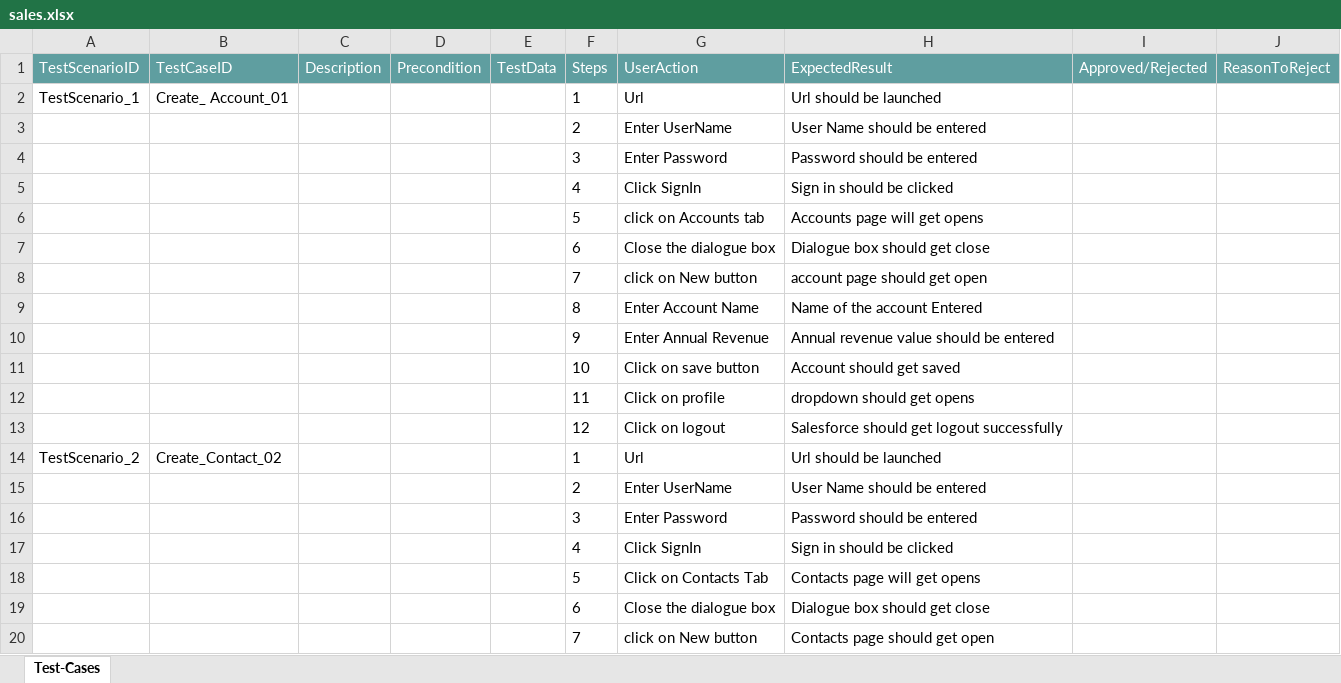
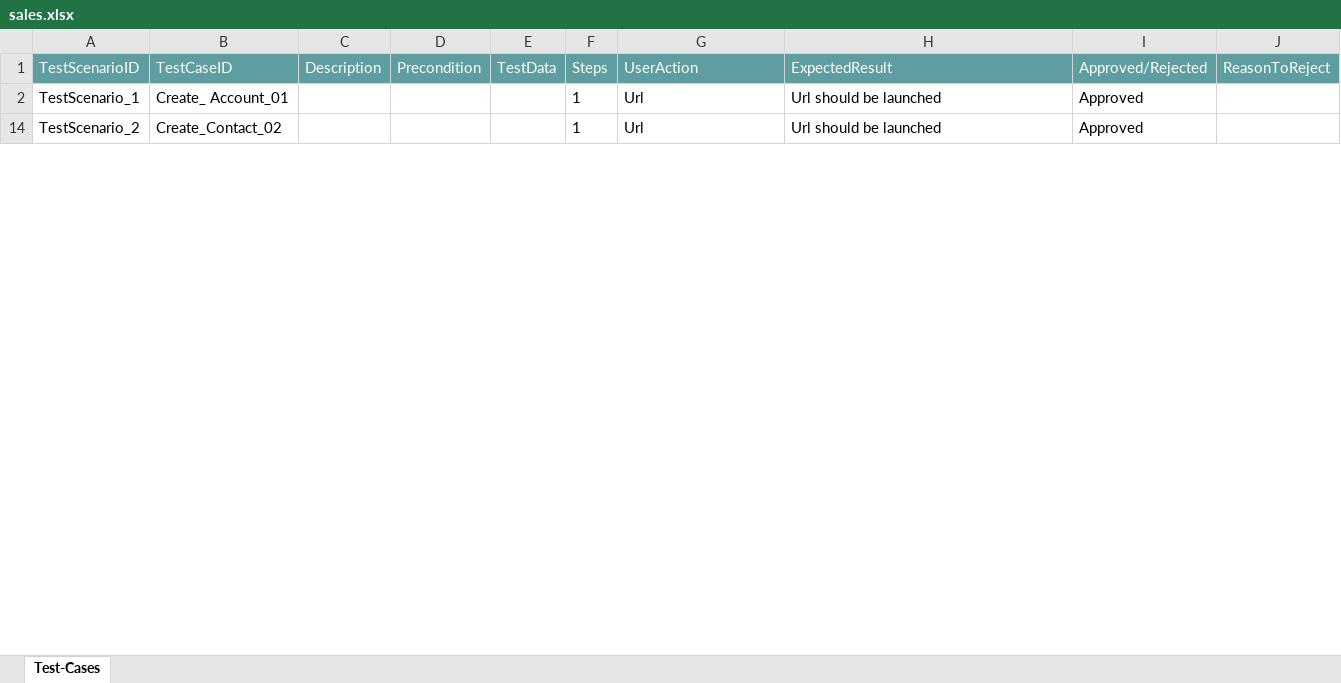
Before and after one commit to ShaikMohamedIrfan/SNAPTEST18, an Excel workbook: sales.xlsx, sheet Test-Cases, drawn as a sheet; only a part is shown; values as stored, in another font and other column widths than the file's, no borders; table styles not drawn; the diff covers the shown part only; the diff names each change by its address in the sheet, - before the commit and + after, or states it on an @@ line.

Commit message:
Update sales.xlsx

```diff
--- a/sales.xlsx (sheet Test-Cases)
+++ b/sales.xlsx (sheet Test-Cases)
-I2 (Approved/Rejected): (empty)
+I2 (Approved/Rejected): Approved
@@ row 3 hidden:  |  |  |  |  | 2 | Enter UserName | User Name should be entered @@
@@ row 4 hidden:  |  |  |  |  | 3 | Enter Password | Password should be entered @@
@@ row 5 hidden:  |  |  |  |  | 4 | Click SignIn | Sign in should be clicked @@
@@ row 6 hidden:  |  |  |  |  | 5 | click on Accounts tab | Accounts page will get opens @@
@@ row 7 hidden:  |  |  |  |  | 6 | Close the dialogue box | Dialogue box should get close @@
@@ row 8 hidden:  |  |  |  |  | 7 | click on New button | account page should get open @@
@@ row 9 hidden:  |  |  |  |  | 8 | Enter Account Name | Name of the account Entered @@
@@ row 10 hidden:  |  |  |  |  | 9 | Enter Annual Revenue | Annual revenue value should be entered @@
@@ row 11 hidden:  |  |  |  |  | 10 | Click on save button | Account should get saved @@
@@ row 12 hidden:  |  |  |  |  | 11 | Click on profile | dropdown should get opens @@
@@ row 13 hidden:  |  |  |  |  | 12 | Click on logout | Salesforce should get logout successfully @@
-I14 (Approved/Rejected): (empty)
+I14 (Approved/Rejected): Approved
@@ row 15 hidden:  |  |  |  |  | 2 | Enter UserName | User Name should be entered @@
@@ row 16 hidden:  |  |  |  |  | 3 | Enter Password | Password should be entered @@
@@ row 17 hidden:  |  |  |  |  | 4 | Click SignIn | Sign in should be clicked @@
@@ row 18 hidden:  |  |  |  |  | 5 | Click on Contacts Tab | Contacts page will get opens @@
@@ row 19 hidden:  |  |  |  |  | 6 | Close the dialogue box | Dialogue box should get close @@
@@ row 20 hidden:  |  |  |  |  | 7 | click on New button | Contacts page should get open @@
```
Also changed, not shown: 64 hidden or unhidden rows and 5 edited cells elsewhere in this sheet.
